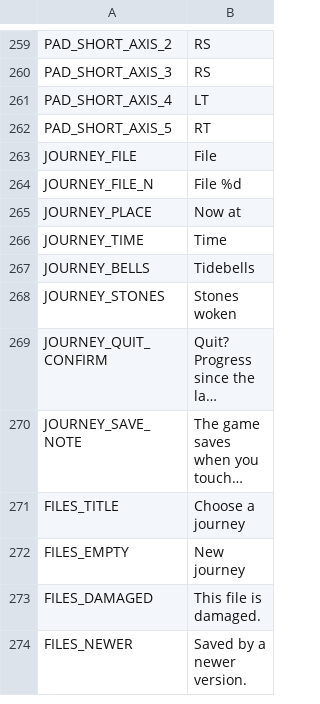
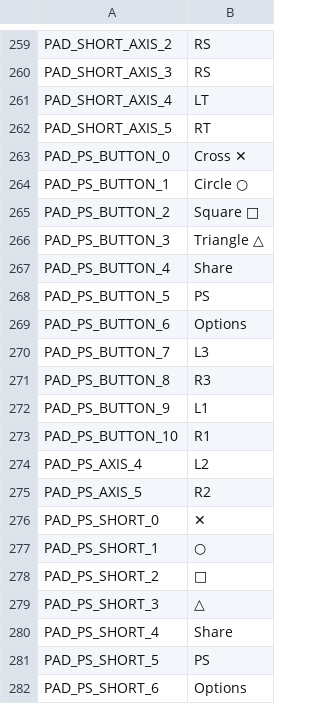
Before and after one commit to ashciraulo/Leviathan, a CSV file: locale/strings.csv, drawn as a sheet; only a part is shown, gaps mark what is left out; the shorter side is filled out with more unchanged rows; long unchanged cells end in …; the diff covers the shown part only; the diff names each change by its address in the sheet, - before the commit and + after, or states it on an @@ line.

```diff
--- a/locale/strings.csv
+++ b/locale/strings.csv
+row 263: PAD_PS_BUTTON_0 | Cross ✕
+row 264: PAD_PS_BUTTON_1 | Circle ○
+row 265: PAD_PS_BUTTON_2 | Square □
+row 266: PAD_PS_BUTTON_3 | Triangle △
+row 267: PAD_PS_BUTTON_4 | Share
+row 268: PAD_PS_BUTTON_5 | PS
+row 269: PAD_PS_BUTTON_6 | Options
+row 270: PAD_PS_BUTTON_7 | L3
+row 271: PAD_PS_BUTTON_8 | R3
+row 272: PAD_PS_BUTTON_9 | L1
+row 273: PAD_PS_BUTTON_10 | R1
+row 274: PAD_PS_AXIS_4 | L2
+row 275: PAD_PS_AXIS_5 | R2
+row 276: PAD_PS_SHORT_0 | ✕
+row 277: PAD_PS_SHORT_1 | ○
+row 278: PAD_PS_SHORT_2 | □
+row 279: PAD_PS_SHORT_3 | △
+row 280: PAD_PS_SHORT_4 | Share
+row 281: PAD_PS_SHORT_5 | PS
+row 282: PAD_PS_SHORT_6 | Options
```
Also changed, not shown: 27 added rows and 8 edited cells elsewhere in this file, 7 other files.
